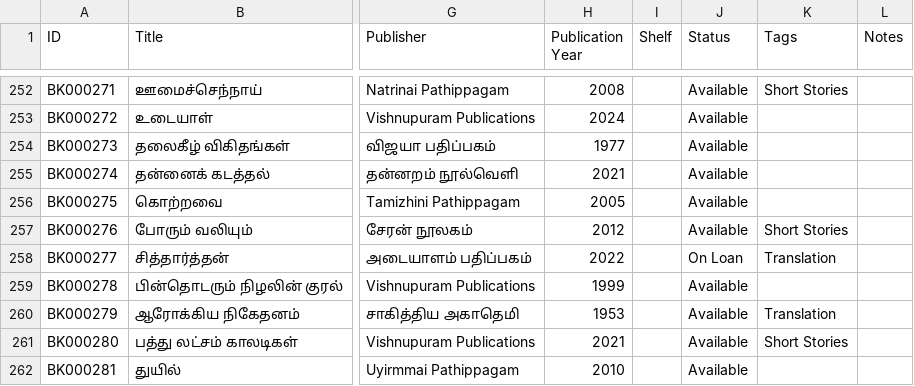
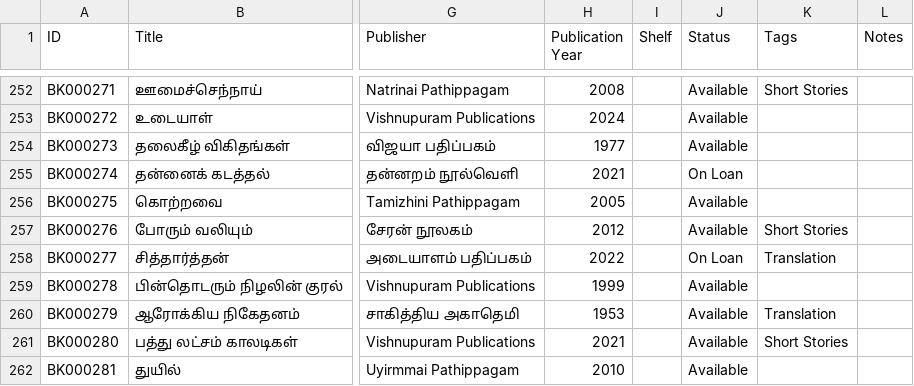
Before and after one commit to ejayaraman/books, a CSV file: data/books.csv, drawn as a sheet; only a part is shown, gaps mark what is left out; the diff names each change by its address in the sheet, - before the commit and + after, or states it on an @@ line.

Commit message:
update status

```diff
--- a/data/books.csv
+++ b/data/books.csv
-J255 (Status): Available
+J255 (Status): On Loan
```
